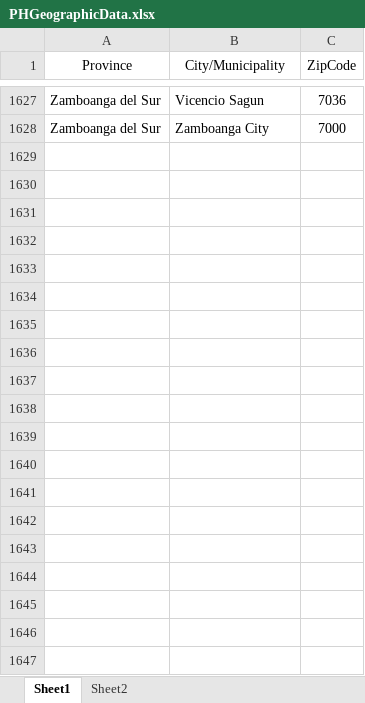
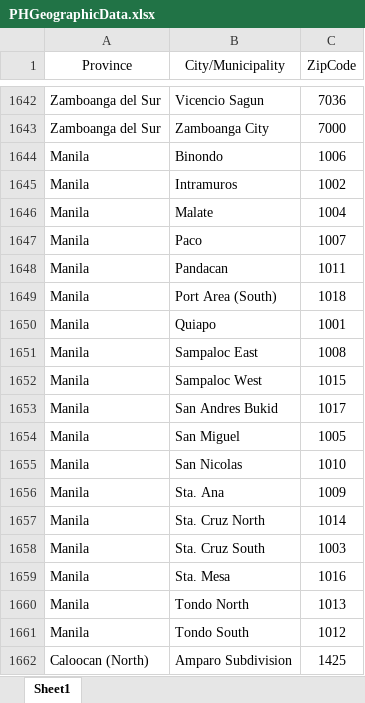
Before and after one commit to CheonsaFhaye14/STTproject, an Excel workbook: wwwroot/data/PHGeographicData.xlsx, sheet Sheet1, drawn as a sheet; only a part is shown, gaps mark what is left out; values as stored, in another font and other column widths than the file's, no borders; charts and pictures not drawn; the diff covers the shown part only; the diff names each change by its address in the sheet, - before the commit and + after, or states it on an @@ line.

```diff
--- a/wwwroot/data/PHGeographicData.xlsx (sheet Sheet1)
+++ b/wwwroot/data/PHGeographicData.xlsx (sheet Sheet1)
-sheet tab: Sheet2
+row 1644: Manila | Binondo | 1006
+row 1645: Manila | Intramuros | 1002
+row 1646: Manila | Malate | 1004
+row 1647: Manila | Paco | 1007
+row 1648: Manila | Pandacan | 1011
+row 1649: Manila | Port Area (South) | 1018
+row 1650: Manila | Quiapo | 1001
+row 1651: Manila | Sampaloc East | 1008
+row 1652: Manila | Sampaloc West | 1015
+row 1653: Manila | San Andres Bukid | 1017
+row 1654: Manila | San Miguel | 1005
+row 1655: Manila | San Nicolas | 1010
+row 1656: Manila | Sta. Ana | 1009
+row 1657: Manila | Sta. Cruz North | 1014
+row 1658: Manila | Sta. Cruz South | 1003
+row 1659: Manila | Sta. Mesa | 1016
+row 1660: Manila | Tondo North | 1013
+row 1661: Manila | Tondo South | 1012
+row 1662: Caloocan (North) | Amparo Subdivision | 1425
```
Also changed, not shown: 365 added rows, 1 removed row and 1 edited cell elsewhere in this sheet, charts or pictures, 6 other files.
